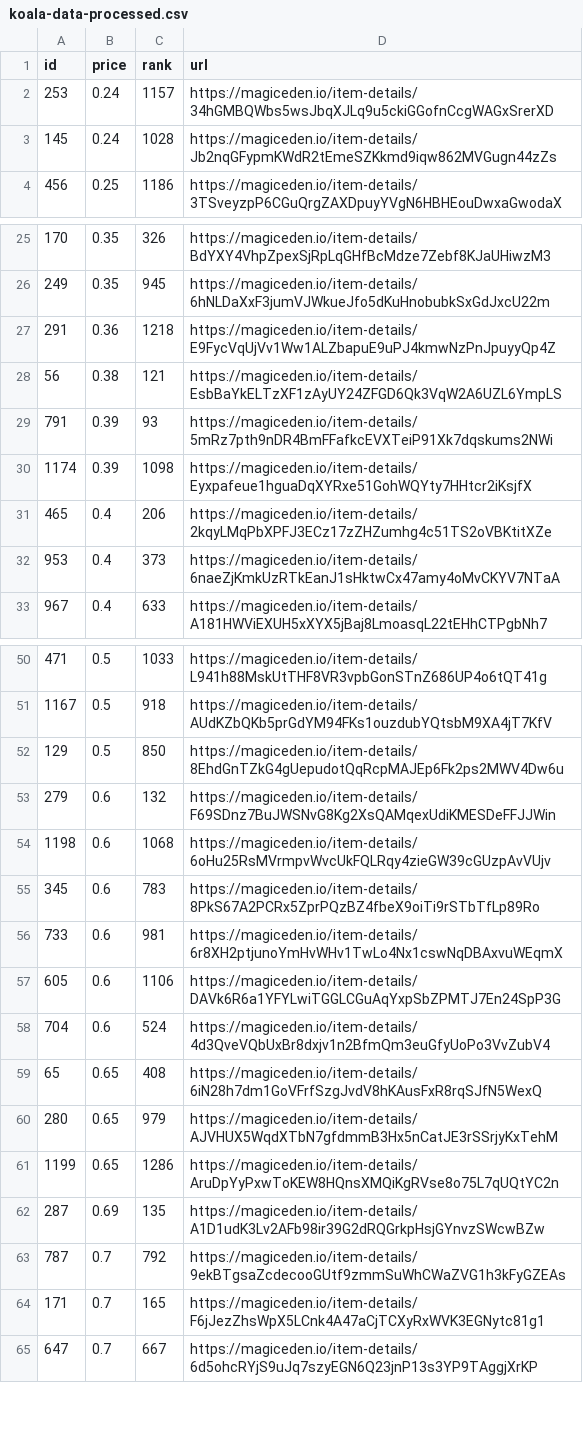
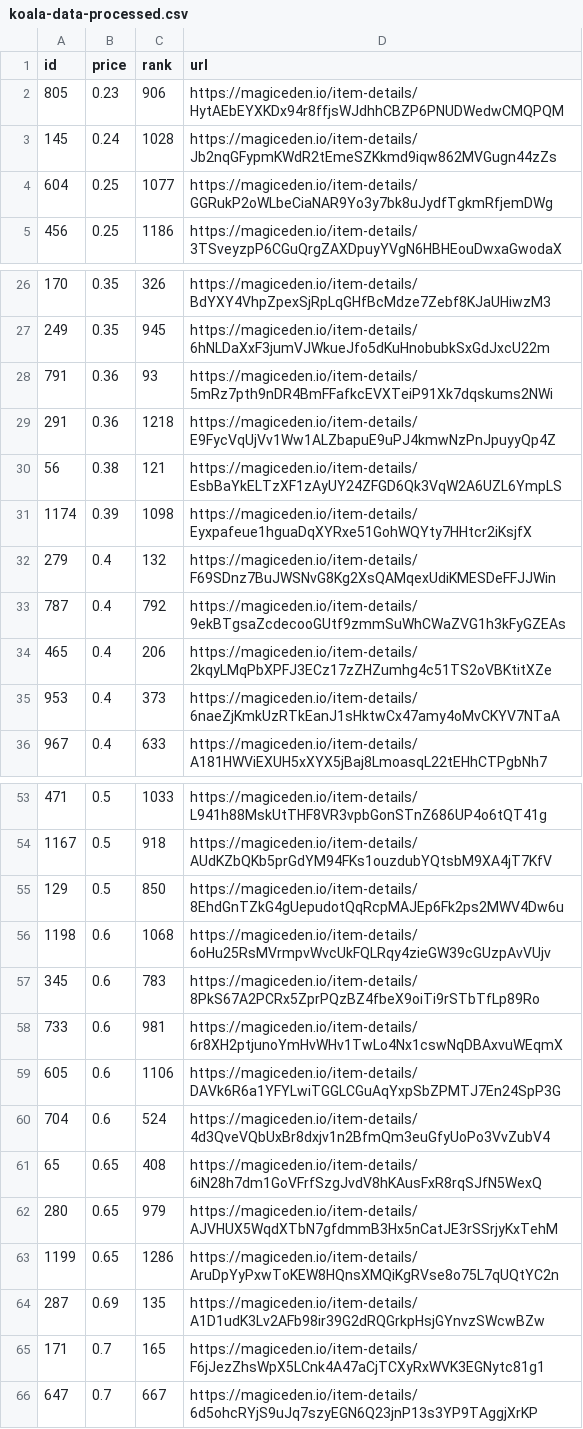
Before and after one commit to braposo/koala-monitor, a CSV file: koala-data-processed.csv, drawn as a sheet; only a part is shown, gaps mark what is left out.

Commit message:
Flat: latest data (2021-11-18T18:42:03.360Z) {   "date": "2021-11-18T18:42:03.360Z",   "files": [     {       "name": "koala-data-processed.csv",       "deltaBytes": 93,       "source": "https://api-mainnet.magiceden.io/rpc/getListedNFTsByQuery?q=%7B%22%24match%22%3A%7B%22collectionSymbol%22%3A%22koala_klubhouse%22%7D%2C%22%24sort%22%3A%7B%22takerAmount%22%3A1%2C%22createdAt%22%3A-1%7D%2C%22%24skip%22%3A0%2C%22%24limit%22%3A5000%7D"     },     {       "name": "koala-top-picks.csv",       "deltaBytes": 0,       "source": "https://api-mainnet.magiceden.io/rpc/getListedNFTsByQuery?q=%7B%22%24match%22%3A%7B%22collectionSymbol%22%3A%22koala_klubhouse%22%7D%2C%22%24sort%22%3A%7B%22takerAmount%22%3A1%2C%22createdAt%22%3A-1%7D%2C%22%24skip%22%3A0%2C%22%24limit%22%3A5000%7D"     }   ] }

```diff
--- a/koala-data-processed.csv
+++ b/koala-data-processed.csv
@@ -1,4 +1,5 @@
 id,price,rank,url
-253,0.24,1157,https://magiceden.io/item-details/34hGMBQWbs5wsJbqXJLq9u5ckiGGofnCcgWAGxSrerXD
+805,0.23,906,https://magiceden.io/item-details/HytAEbEYXKDx94r8ffjsWJdhhCBZP6PNUDWedwCMQPQM
 145,0.24,1028,https://magiceden.io/item-details/Jb2nqGFypmKWdR2tEmeSZKkmd9iqw862MVGugn44zZs
+604,0.25,1077,https://magiceden.io/item-details/GGRukP2oWLbeCiaNAR9Yo3y7bk8uJydfTgkmRfjemDWg
 456,0.25,1186,https://magiceden.io/item-details/3TSveyzpP6CGuQrgZAXDpuyYVgN6HBHEouDwxaGwodaX
@@ -26,6 +27,8 @@ id,price,rank,url
 249,0.35,945,https://magiceden.io/item-details/6hNLDaXxF3jumVJWkueJfo5dKuHnobubkSxGdJxcU22m
+791,0.36,93,https://magiceden.io/item-details/5mRz7pth9nDR4BmFFafkcEVXTeiP91Xk7dqskums2NWi
 291,0.36,1218,https://magiceden.io/item-details/E9FycVqUjVv1Ww1ALZbapuE9uPJ4kmwNzPnJpuyyQp4Z
 56,0.38,121,https://magiceden.io/item-details/EsbBaYkELTzXF1zAyUY24ZFGD6Qk3VqW2A6UZL6YmpLS
-791,0.39,93,https://magiceden.io/item-details/5mRz7pth9nDR4BmFFafkcEVXTeiP91Xk7dqskums2NWi
 1174,0.39,1098,https://magiceden.io/item-details/Eyxpafeue1hguaDqXYRxe51GohWQYty7HHtcr2iKsjfX
+279,0.4,132,https://magiceden.io/item-details/F69SDnz7BuJWSNvG8Kg2XsQAMqexUdiKMESDeFFJJWin
+787,0.4,792,https://magiceden.io/item-details/9ekBTgsaZcdecooGUtf9zmmSuWhCWaZVG1h3kFyGZEAs
 465,0.4,206,https://magiceden.io/item-details/2kqyLMqPbXPFJ3ECz17zZHZumhg4c51TS2oVBKtitXZe
@@ -52,3 +55,2 @@ id,price,rank,url
 129,0.5,850,https://magiceden.io/item-details/8EhdGnTZkG4gUepudotQqRcpMAJEp6Fk2ps2MWV4Dw6u
-279,0.6,132,https://magiceden.io/item-details/F69SDnz7BuJWSNvG8Kg2XsQAMqexUdiKMESDeFFJJWin
 1198,0.6,1068,https://magiceden.io/item-details/6oHu25RsMVrmpvWvcUkFQLRqy4zieGW39cGUzpAvVUjv
@@ -62,3 +64,2 @@ id,price,rank,url
 287,0.69,135,https://magiceden.io/item-details/A1D1udK3Lv2AFb98ir39G2dRQGrkpHsjGYnvzSWcwBZw
-787,0.7,792,https://magiceden.io/item-details/9ekBTgsaZcdecooGUtf9zmmSuWhCWaZVG1h3kFyGZEAs
 171,0.7,165,https://magiceden.io/item-details/F6jJezZhsWpX5LCnk4A47aCjTCXyRxWVK3EGNytc81g1
```
Also changed, not shown: koala-top-picks.csv.
